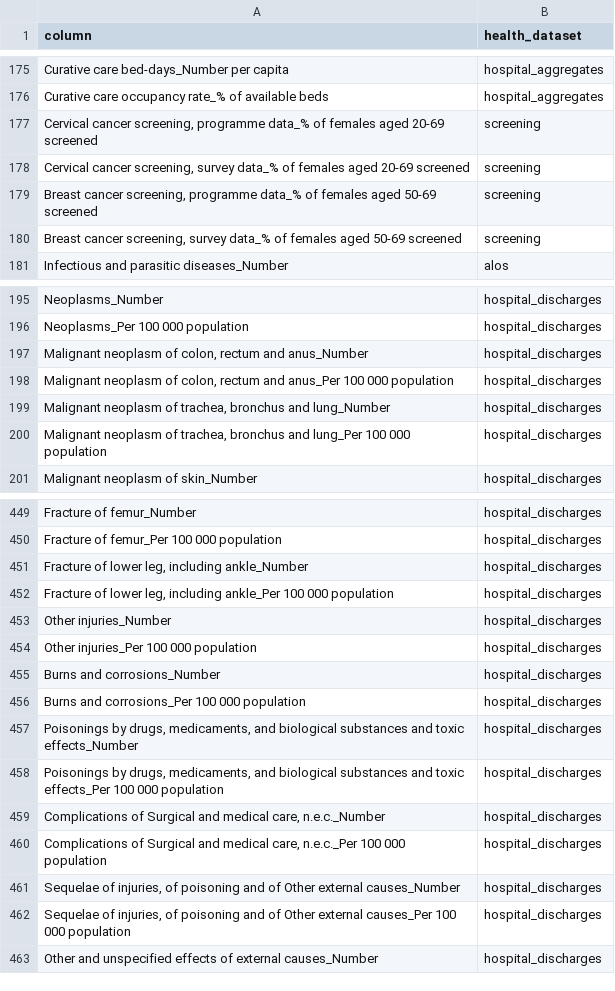
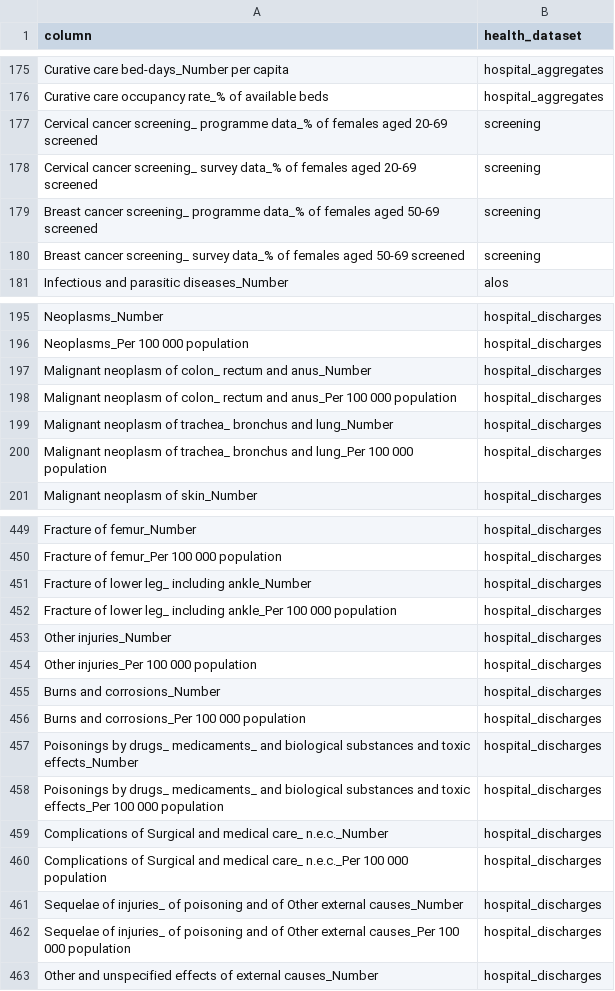
Before and after one commit to simonpcastillo/dshsc_term3_python, a CSV file: data/columns_dataset.csv, drawn as a sheet; only a part is shown, gaps mark what is left out; the diff covers the shown part only.

Commit message:
Update columns_dataset.csv

```diff
--- a/data/columns_dataset.csv
+++ b/data/columns_dataset.csv
@@ -176,6 +176,6 @@ Curative care bed-days_Number per capita,hospital_aggregates
 Curative care occupancy rate_% of available beds,hospital_aggregates
-"Cervical cancer screening, programme data_% of females aged 20-69 screened",screening
-"Cervical cancer screening, survey data_% of females aged 20-69 screened",screening
-"Breast cancer screening, programme data_% of females aged 50-69 screened",screening
-"Breast cancer screening, survey data_% of females aged 50-69 screened",screening
+Cervical cancer screening_ programme data_% of females aged 20-69 screened,screening
+Cervical cancer screening_ survey data_% of females aged 20-69 screened,screening
+Breast cancer screening_ programme data_% of females aged 50-69 screened,screening
+Breast cancer screening_ survey data_% of females aged 50-69 screened,screening
 Infectious and parasitic diseases_Number,alos
@@ -196,6 +196,6 @@ Neoplasms_Number,hospital_discharges
 Neoplasms_Per 100 000 population,hospital_discharges
-"Malignant neoplasm of colon, rectum and anus_Number",hospital_discharges
-"Malignant neoplasm of colon, rectum and anus_Per 100 000 population",hospital_discharges
-"Malignant neoplasm of trachea, bronchus and lung_Number",hospital_discharges
-"Malignant neoplasm of trachea, bronchus and lung_Per 100 000 population",hospital_discharges
+Malignant neoplasm of colon_ rectum and anus_Number,hospital_discharges
+Malignant neoplasm of colon_ rectum and anus_Per 100 000 population,hospital_discharges
+Malignant neoplasm of trachea_ bronchus and lung_Number,hospital_discharges
+Malignant neoplasm of trachea_ bronchus and lung_Per 100 000 population,hospital_discharges
 Malignant neoplasm of skin_Number,hospital_discharges
@@ -450,4 +450,4 @@ Fracture of femur_Number,hospital_discharges
 Fracture of femur_Per 100 000 population,hospital_discharges
-"Fracture of lower leg, including ankle_Number",hospital_discharges
-"Fracture of lower leg, including ankle_Per 100 000 population",hospital_discharges
+Fracture of lower leg_ including ankle_Number,hospital_discharges
+Fracture of lower leg_ including ankle_Per 100 000 population,hospital_discharges
 Other injuries_Number,hospital_discharges
@@ -456,8 +456,8 @@ Burns and corrosions_Number,hospital_discharges
 Burns and corrosions_Per 100 000 population,hospital_discharges
-"Poisonings by drugs, medicaments, and biological substances and toxic effects_Number",hospital_discharges
-"Poisonings by drugs, medicaments, and biological substances and toxic effects_Per 100 000 population",hospital_discharges
-"Complications of Surgical and medical care, n.e.c._Number",hospital_discharges
-"Complications of Surgical and medical care, n.e.c._Per 100 000 population",hospital_discharges
-"Sequelae of injuries, of poisoning and of Other external causes_Number",hospital_discharges
-"Sequelae of injuries, of poisoning and of Other external causes_Per 100 000 population",hospital_discharges
+Poisonings by drugs_ medicaments_ and biological substances and toxic effects_Number,hospital_discharges
+Poisonings by drugs_ medicaments_ and biological substances and toxic effects_Per 100 000 population,hospital_discharges
+Complications of Surgical and medical care_ n.e.c._Number,hospital_discharges
+Complications of Surgical and medical care_ n.e.c._Per 100 000 population,hospital_discharges
+Sequelae of injuries_ of poisoning and of Other external causes_Number,hospital_discharges
+Sequelae of injuries_ of poisoning and of Other external causes_Per 100 000 population,hospital_discharges
 Other and unspecified effects of external causes_Number,hospital_discharges
```
Also changed, not shown: 82 edited cells elsewhere in this file.
